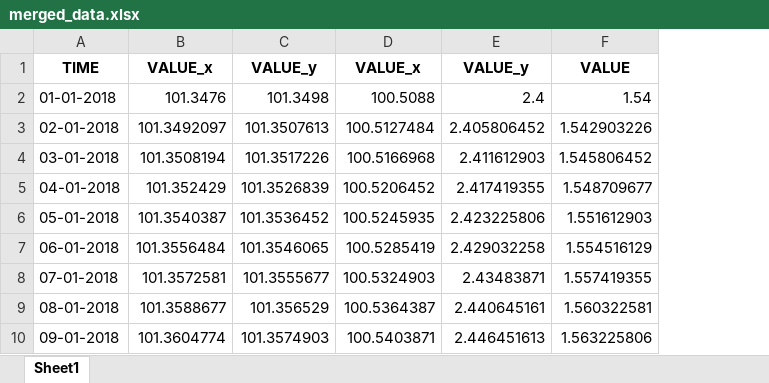
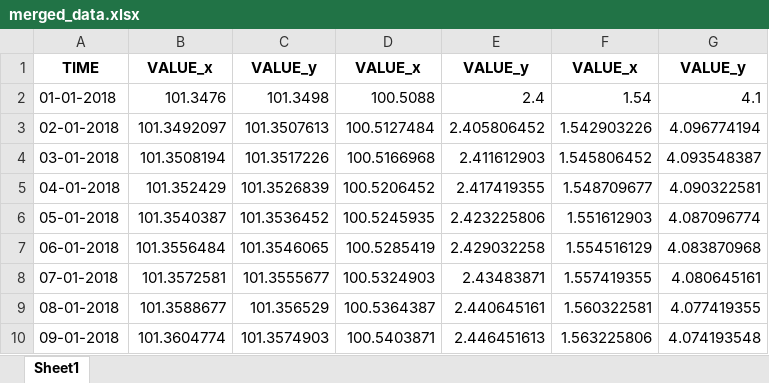
Before and after one commit to saideepakreddy0308/FY_Dissertation, an Excel workbook: Economic_Indicators_Data/data/merged_data/merged_data.xlsx, sheet Sheet1, drawn as a sheet; only a part is shown; values as stored, in another font and other column widths than the file's, no borders; the diff covers the shown part only; the diff names each change by its address in the sheet, - before the commit and + after, or states it on an @@ line.

```diff
--- a/Economic_Indicators_Data/data/merged_data/merged_data.xlsx (sheet Sheet1)
+++ b/Economic_Indicators_Data/data/merged_data/merged_data.xlsx (sheet Sheet1)
+column G, rows 1-10: VALUE_y | 4.1 | 4.096774194 | 4.093548387 | 4.090322581 | 4.087096774 | 4.083870968 | 4.080645161 | 4.077419355 | 4.074193548
-F1: VALUE
+F1: VALUE_x
```
Also changed, not shown: 429 added rows elsewhere in this sheet, Model_Training_Data/merged_ei_data.xlsx, Training_Data/merged_ei_data.xlsx, 7 other files.
